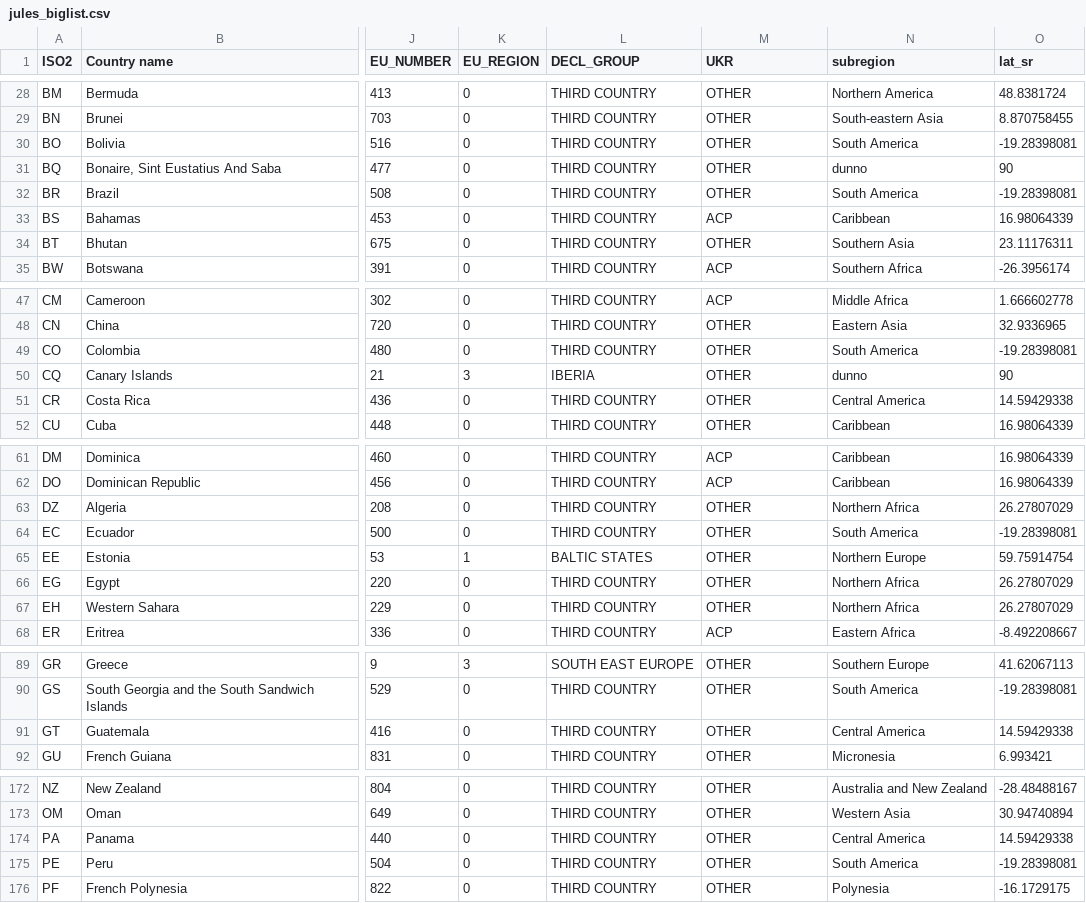
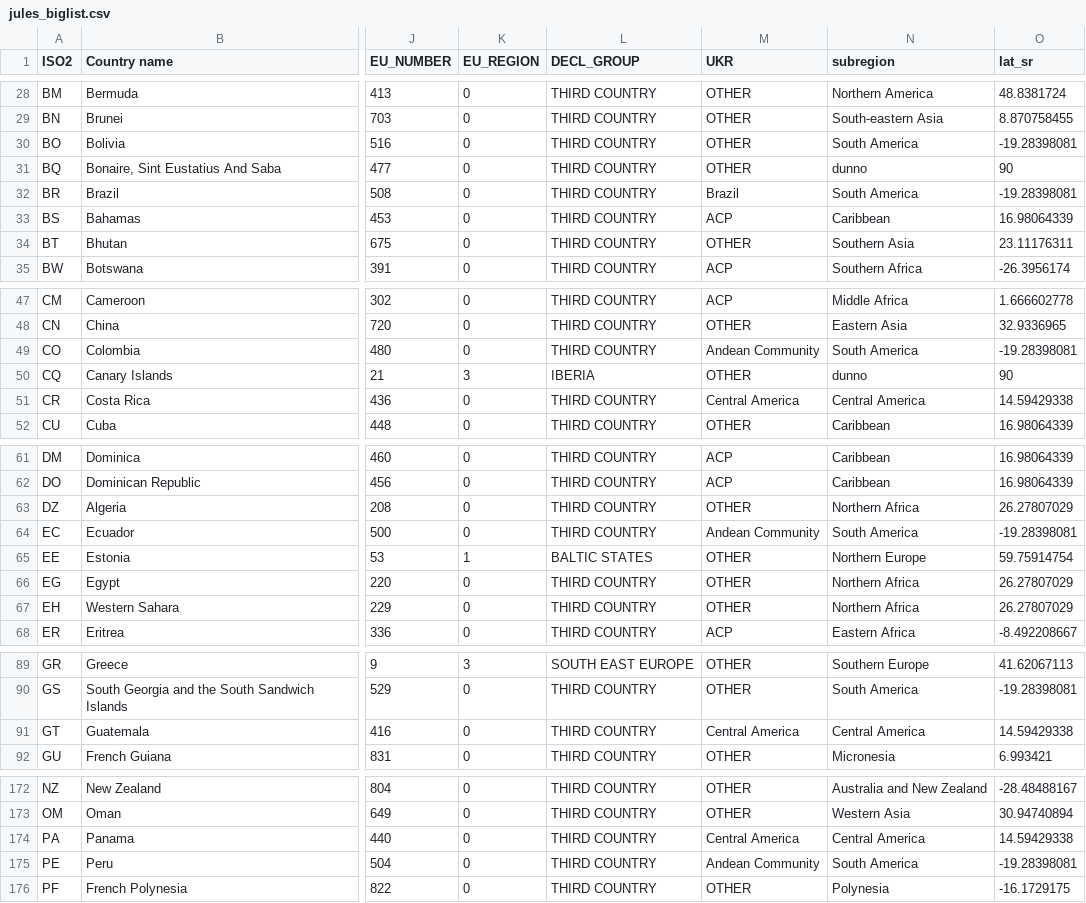
Before and after one commit to hoolio61/data, a CSV file: jules_biglist.csv, drawn as a sheet; only a part is shown, gaps mark what is left out; the diff covers the shown part only; the diff names each change by its address in the sheet, - before the commit and + after, or states it on an @@ line.

Commit message:
Add files via upload

```diff
--- a/jules_biglist.csv
+++ b/jules_biglist.csv
-M32 (UKR): OTHER
+M32 (UKR): Brazil
-M49 (UKR): OTHER
+M49 (UKR): Andean Community
-M51 (UKR): OTHER
+M51 (UKR): Central America
-M64 (UKR): OTHER
+M64 (UKR): Andean Community
-M91 (UKR): OTHER
+M91 (UKR): Central America
-M174 (UKR): OTHER
+M174 (UKR): Central America
-M175 (UKR): OTHER
+M175 (UKR): Andean Community
```
Also changed, not shown: 4 edited cells elsewhere in this file.
